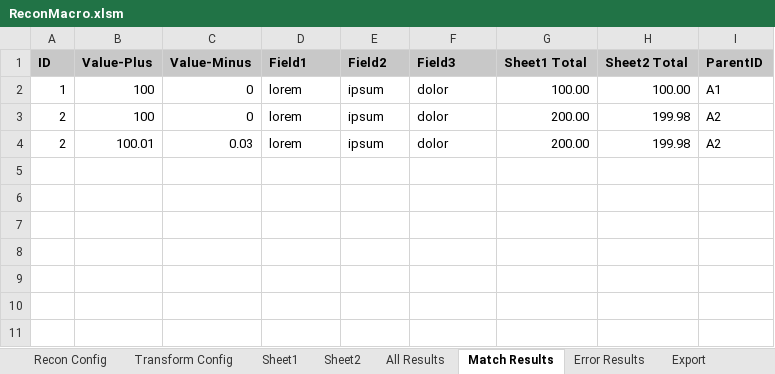
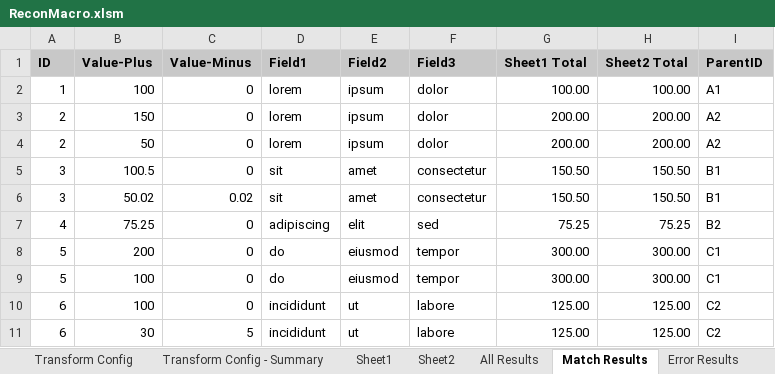
Before and after one commit to john-watt-com/windowsforms-recon, an Excel workbook: ExcelVBA/ReconMacro.xlsm, sheet Match Results, drawn as a sheet; values as stored, in another font and other column widths than the file's, no borders; table styles not drawn; the diff names each change by its address in the sheet, - before the commit and + after, or states it on an @@ line.

```diff
--- a/ExcelVBA/ReconMacro.xlsm (sheet Match Results)
+++ b/ExcelVBA/ReconMacro.xlsm (sheet Match Results)
+sheet tab: Transform Config - Summary
-B3 (Value-Plus): 100
+B3 (Value-Plus): 150
-H3:H4 (Sheet2 Total): 199.98
+H3:H4 (Sheet2 Total): 200.00
-B4 (Value-Plus): 100.01
+B4 (Value-Plus): 50
-C4 (Value-Minus): 0.03
+C4 (Value-Minus): 0
+row 5: 3 | 100.5 | 0 | sit | amet | consectetur | 150.50 | 150.50 | B1
+row 6: 3 | 50.02 | 0.02 | sit | amet | consectetur | 150.50 | 150.50 | B1
+row 7: 4 | 75.25 | 0 | adipiscing | elit | sed | 75.25 | 75.25 | B2
+row 8: 5 | 200 | 0 | do | eiusmod | tempor | 300.00 | 300.00 | C1
+row 9: 5 | 100 | 0 | do | eiusmod | tempor | 300.00 | 300.00 | C1
+row 10: 6 | 100 | 0 | incididunt | ut | labore | 125.00 | 125.00 | C2
+row 11: 6 | 30 | 5 | incididunt | ut | labore | 125.00 | 125.00 | C2
```
Also changed, not shown: sheet Sheet2, sheet All Results, sheet Export, sheet Sheet1, sheet Error Results, other sheet tabs, charts or pictures, 9 other files.
